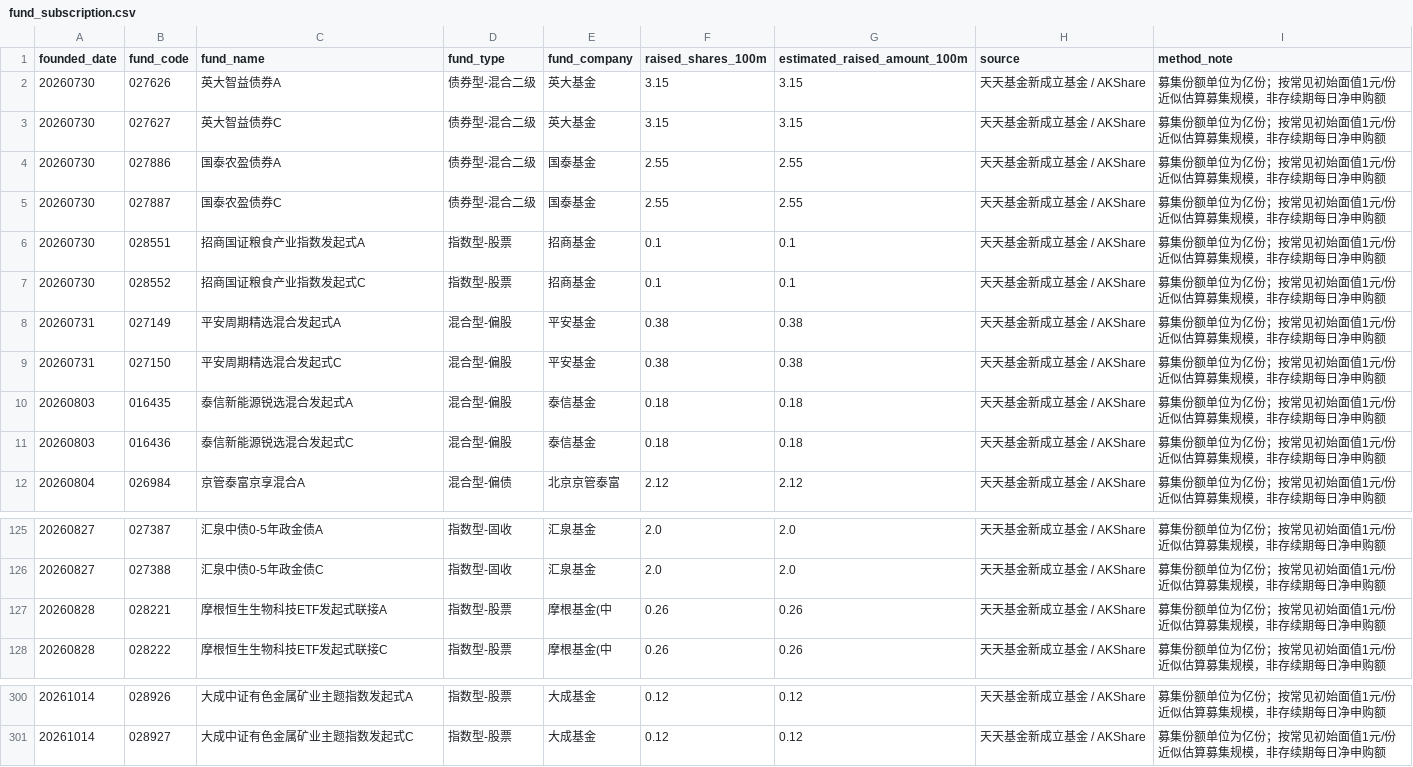
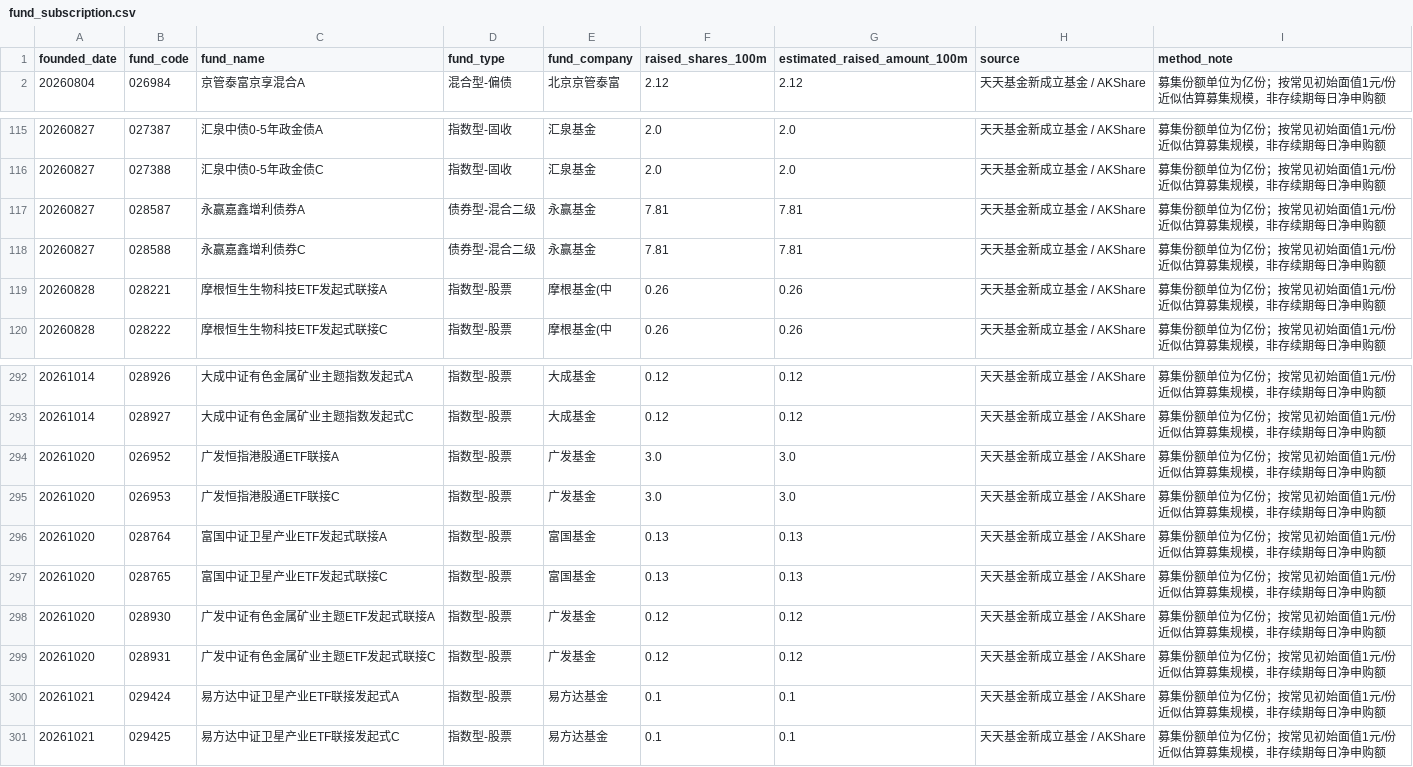
Before and after one commit to littlepeachh/macroscope-dashboard-v5, a CSV file: data/fund_subscription.csv, drawn as a sheet; only a part is shown, gaps mark what is left out; removed rows and columns are numbered as before the commit, all else as after; the diff names each change by its address in the sheet, - before the commit and + after, or states it on an @@ line.

```diff
--- a/data/fund_subscription.csv
+++ b/data/fund_subscription.csv
-row 2: 20260730 | 027626 | 英大智益债券A | 债券型-混合二级 | 英大基金 | 3.15 | 3.15 | 天天基金新成立基金 / AKShare | 募集份额单位为亿份；按常见初始面值1元/份近似估算募集规模，非存续期每日净申购额
-row 3: 20260730 | 027627 | 英大智益债券C | 债券型-混合二级 | 英大基金 | 3.15 | 3.15 | 天天基金新成立基金 / AKShare | 募集份额单位为亿份；按常见初始面值1元/份近似估算募集规模，非存续期每日净申购额
-row 4: 20260730 | 027886 | 国泰农盈债券A | 债券型-混合二级 | 国泰基金 | 2.55 | 2.55 | 天天基金新成立基金 / AKShare | 募集份额单位为亿份；按常见初始面值1元/份近似估算募集规模，非存续期每日净申购额
-row 5: 20260730 | 027887 | 国泰农盈债券C | 债券型-混合二级 | 国泰基金 | 2.55 | 2.55 | 天天基金新成立基金 / AKShare | 募集份额单位为亿份；按常见初始面值1元/份近似估算募集规模，非存续期每日净申购额
-row 6: 20260730 | 028551 | 招商国证粮食产业指数发起式A | 指数型-股票 | 招商基金 | 0.1 | 0.1 | 天天基金新成立基金 / AKShare | 募集份额单位为亿份；按常见初始面值1元/份近似估算募集规模，非存续期每日净申购额
-row 7: 20260730 | 028552 | 招商国证粮食产业指数发起式C | 指数型-股票 | 招商基金 | 0.1 | 0.1 | 天天基金新成立基金 / AKShare | 募集份额单位为亿份；按常见初始面值1元/份近似估算募集规模，非存续期每日净申购额
-row 8: 20260731 | 027149 | 平安周期精选混合发起式A | 混合型-偏股 | 平安基金 | 0.38 | 0.38 | 天天基金新成立基金 / AKShare | 募集份额单位为亿份；按常见初始面值1元/份近似估算募集规模，非存续期每日净申购额
-row 9: 20260731 | 027150 | 平安周期精选混合发起式C | 混合型-偏股 | 平安基金 | 0.38 | 0.38 | 天天基金新成立基金 / AKShare | 募集份额单位为亿份；按常见初始面值1元/份近似估算募集规模，非存续期每日净申购额
-row 10: 20260803 | 016435 | 泰信新能源锐选混合发起式A | 混合型-偏股 | 泰信基金 | 0.18 | 0.18 | 天天基金新成立基金 / AKShare | 募集份额单位为亿份；按常见初始面值1元/份近似估算募集规模，非存续期每日净申购额
-row 11: 20260803 | 016436 | 泰信新能源锐选混合发起式C | 混合型-偏股 | 泰信基金 | 0.18 | 0.18 | 天天基金新成立基金 / AKShare | 募集份额单位为亿份；按常见初始面值1元/份近似估算募集规模，非存续期每日净申购额
+row 117: 20260827 | 028587 | 永赢嘉鑫增利债券A | 债券型-混合二级 | 永赢基金 | 7.81 | 7.81 | 天天基金新成立基金 / AKShare | 募集份额单位为亿份；按常见初始面值1元/份近似估算募集规模，非存续期每日净申购额
+row 118: 20260827 | 028588 | 永赢嘉鑫增利债券C | 债券型-混合二级 | 永赢基金 | 7.81 | 7.81 | 天天基金新成立基金 / AKShare | 募集份额单位为亿份；按常见初始面值1元/份近似估算募集规模，非存续期每日净申购额
+row 294: 20261020 | 026952 | 广发恒指港股通ETF联接A | 指数型-股票 | 广发基金 | 3.0 | 3.0 | 天天基金新成立基金 / AKShare | 募集份额单位为亿份；按常见初始面值1元/份近似估算募集规模，非存续期每日净申购额
+row 295: 20261020 | 026953 | 广发恒指港股通ETF联接C | 指数型-股票 | 广发基金 | 3.0 | 3.0 | 天天基金新成立基金 / AKShare | 募集份额单位为亿份；按常见初始面值1元/份近似估算募集规模，非存续期每日净申购额
+row 296: 20261020 | 028764 | 富国中证卫星产业ETF发起式联接A | 指数型-股票 | 富国基金 | 0.13 | 0.13 | 天天基金新成立基金 / AKShare | 募集份额单位为亿份；按常见初始面值1元/份近似估算募集规模，非存续期每日净申购额
+row 297: 20261020 | 028765 | 富国中证卫星产业ETF发起式联接C | 指数型-股票 | 富国基金 | 0.13 | 0.13 | 天天基金新成立基金 / AKShare | 募集份额单位为亿份；按常见初始面值1元/份近似估算募集规模，非存续期每日净申购额
+row 298: 20261020 | 028930 | 广发中证有色金属矿业主题ETF发起式联接A | 指数型-股票 | 广发基金 | 0.12 | 0.12 | 天天基金新成立基金 / AKShare | 募集份额单位为亿份；按常见初始面值1元/份近似估算募集规模，非存续期每日净申购额
+row 299: 20261020 | 028931 | 广发中证有色金属矿业主题ETF发起式联接C | 指数型-股票 | 广发基金 | 0.12 | 0.12 | 天天基金新成立基金 / AKShare | 募集份额单位为亿份；按常见初始面值1元/份近似估算募集规模，非存续期每日净申购额
+row 300: 20261021 | 029424 | 易方达中证卫星产业ETF联接发起式A | 指数型-股票 | 易方达基金 | 0.1 | 0.1 | 天天基金新成立基金 / AKShare | 募集份额单位为亿份；按常见初始面值1元/份近似估算募集规模，非存续期每日净申购额
+row 301: 20261021 | 029425 | 易方达中证卫星产业ETF联接发起式C | 指数型-股票 | 易方达基金 | 0.1 | 0.1 | 天天基金新成立基金 / AKShare | 募集份额单位为亿份；按常见初始面值1元/份近似估算募集规模，非存续期每日净申购额
```
Also changed, not shown: data/macro.csv, 2 other files.
